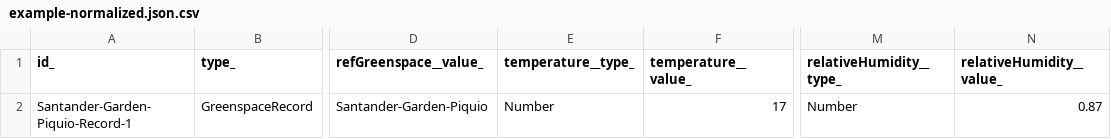
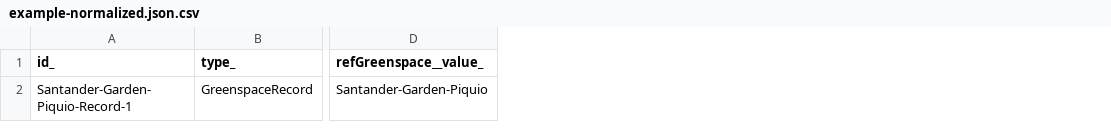
Before and after one commit to smart-data-models/dataModel.ParksAndGardens, a CSV file: GreenspaceRecord/examples/example-normalized.json.csv, drawn as a sheet; only a part is shown, gaps mark what is left out; the diff names each change by its address in the sheet, - before the commit and + after, or states it on an @@ line.

Commit message:
Exported example to csv example-normalized.json

```diff
--- a/GreenspaceRecord/examples/example-normalized.json.csv
+++ b/GreenspaceRecord/examples/example-normalized.json.csv
-column E (temperature__type_), row 2: Number
-column F (temperature__value_), row 2: 17
-column M (relativeHumidity__type_), row 2: Number
-column N (relativeHumidity__value_), row 2: 0.87
```
